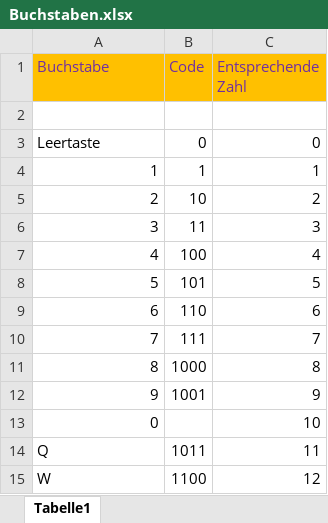
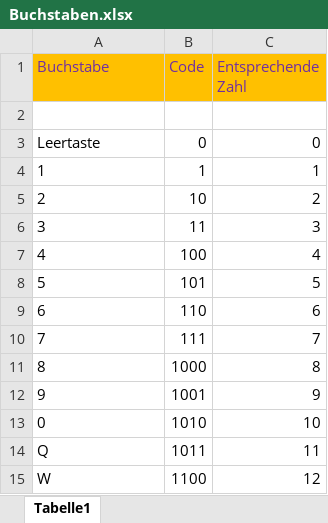
Before and after one commit to Bittnin/RedstoneComputer, an Excel workbook: @otherfiles@/Buchstaben.xlsx, sheet Tabelle1, drawn as a sheet; only a part is shown; values as stored, in another font and other column widths than the file's, no borders; the diff names each change by its address in the sheet, - before the commit and + after, or states it on an @@ line.

```diff
--- a/@otherfiles@/Buchstaben.xlsx (sheet Tabelle1)
+++ b/@otherfiles@/Buchstaben.xlsx (sheet Tabelle1)
-A4:A13 alignment: right
+A4:A13 alignment: left
-B13 (Code): (empty)
+B13 (Code): 1010
```
Also changed, not shown: 17 other files.
